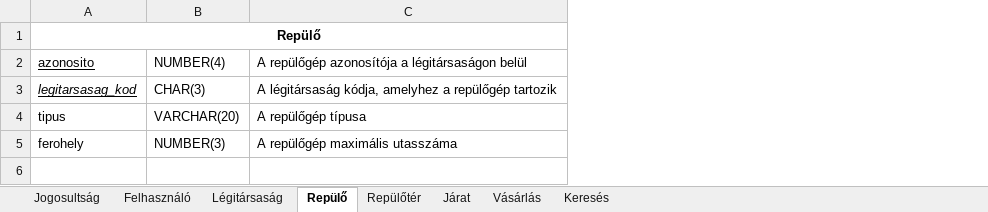
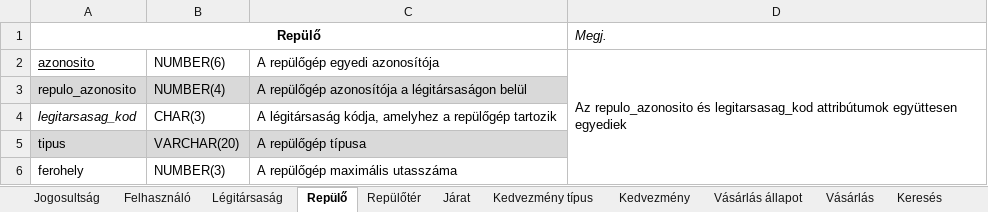
Before and after one commit to 98bazsikaX/Adatb2Projekt, an Excel workbook: doc/relation_schema.xlsx, sheet Repülő, drawn as a sheet; values as stored, in another font and other column widths than the file's, no borders; addresses are those after the commit; the diff names each change by its address in the sheet, - before the commit and + after, or states it on an @@ line.

```diff
--- a/doc/relation_schema.xlsx (sheet Repülő)
+++ b/doc/relation_schema.xlsx (sheet Repülő)
+sheet tab: Kedvezmény típus
+sheet tab: Kedvezmény
+sheet tab: Vásárlás állapot
+column D (Megj.), row 2: Az repulo_azonosito és legitarsasag_kod attribútumok együttesen egyediek
-B2: NUMBER(4)
+B2: NUMBER(6)
-C2: A repülőgép azonosítója a légitársaságon belül
+C2: A repülőgép egyedi azonosítója
+row 3: repulo_azonosito | NUMBER(4) | A repülőgép azonosítója a légitársaságon belül
-A4 underline: on
+A4 underline: off
-A5:C5 fill: none
+A5:C5 fill: #D9D9D9
```
Also changed, not shown: sheet Vásárlás, sheet Keresés, sheet Felhasználó, sheet Járat, sheet Légitársaság, sheet Repülőtér, 1 more sheet, 5 other files.
